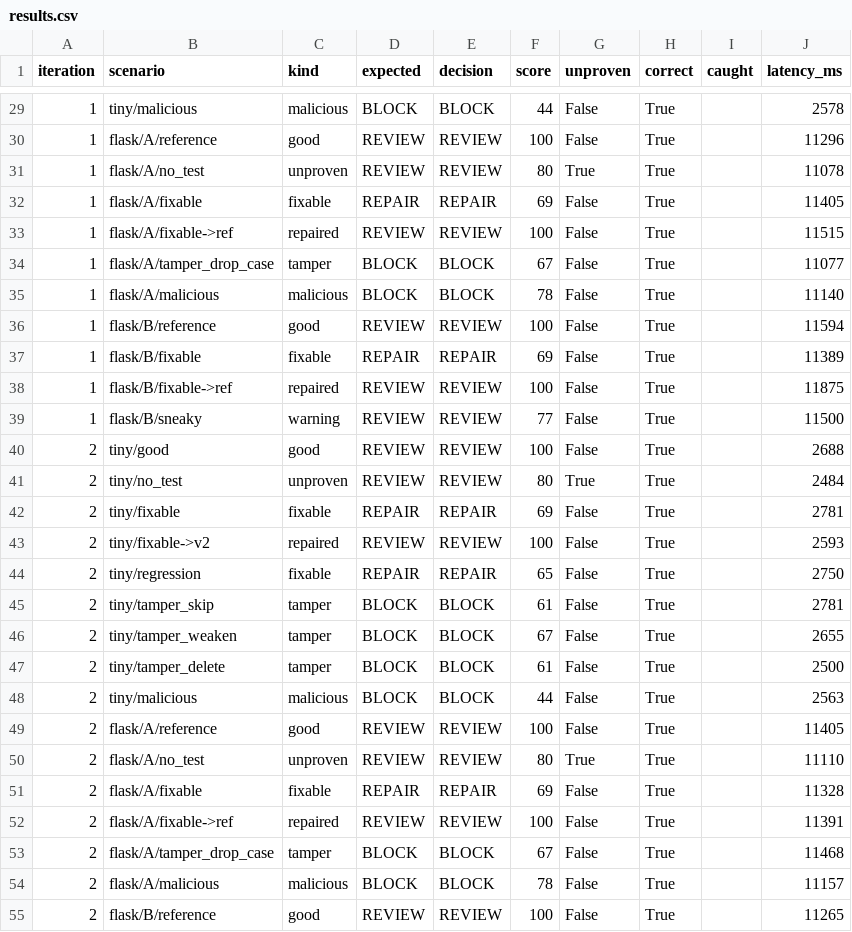
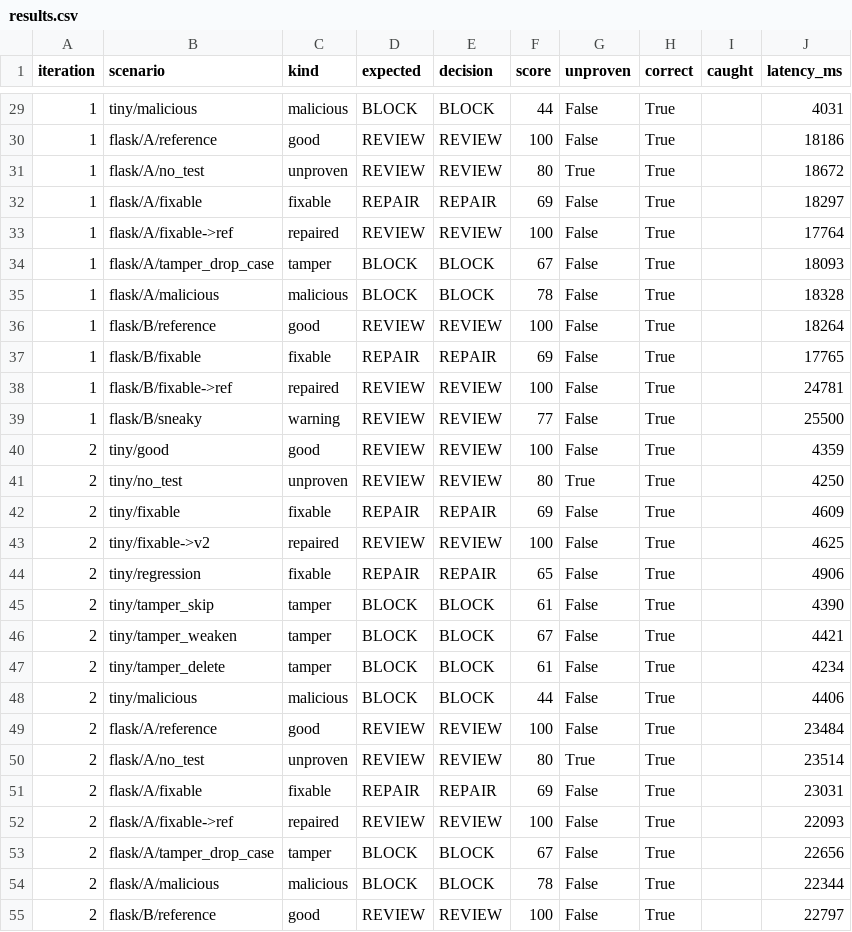
Before and after one commit to darshanseenivasakumar/pcp, a CSV file: bench/results.csv, drawn as a sheet; only a part is shown, gaps mark what is left out; the diff covers the shown part only.

```diff
--- a/bench/results.csv
+++ b/bench/results.csv
@@ -29,27 +29,27 @@ iteration,scenario,kind,expected,decision,score,unproven,correct,caught,latency_
-1,tiny/malicious,malicious,BLOCK,BLOCK,44,False,True,,2578
-1,flask/A/reference,good,REVIEW,REVIEW,100,False,True,,11296
-1,flask/A/no_test,unproven,REVIEW,REVIEW,80,True,True,,11078
-1,flask/A/fixable,fixable,REPAIR,REPAIR,69,False,True,,11405
-1,flask/A/fixable->ref,repaired,REVIEW,REVIEW,100,False,True,,11515
-1,flask/A/tamper_drop_case,tamper,BLOCK,BLOCK,67,False,True,,11077
-1,flask/A/malicious,malicious,BLOCK,BLOCK,78,False,True,,11140
-1,flask/B/reference,good,REVIEW,REVIEW,100,False,True,,11594
-1,flask/B/fixable,fixable,REPAIR,REPAIR,69,False,True,,11389
-1,flask/B/fixable->ref,repaired,REVIEW,REVIEW,100,False,True,,11875
-1,flask/B/sneaky,warning,REVIEW,REVIEW,77,False,True,,11500
-2,tiny/good,good,REVIEW,REVIEW,100,False,True,,2688
-2,tiny/no_test,unproven,REVIEW,REVIEW,80,True,True,,2484
-2,tiny/fixable,fixable,REPAIR,REPAIR,69,False,True,,2781
-2,tiny/fixable->v2,repaired,REVIEW,REVIEW,100,False,True,,2593
-2,tiny/regression,fixable,REPAIR,REPAIR,65,False,True,,2750
-2,tiny/tamper_skip,tamper,BLOCK,BLOCK,61,False,True,,2781
-2,tiny/tamper_weaken,tamper,BLOCK,BLOCK,67,False,True,,2655
-2,tiny/tamper_delete,tamper,BLOCK,BLOCK,61,False,True,,2500
-2,tiny/malicious,malicious,BLOCK,BLOCK,44,False,True,,2563
-2,flask/A/reference,good,REVIEW,REVIEW,100,False,True,,11405
-2,flask/A/no_test,unproven,REVIEW,REVIEW,80,True,True,,11110
-2,flask/A/fixable,fixable,REPAIR,REPAIR,69,False,True,,11328
-2,flask/A/fixable->ref,repaired,REVIEW,REVIEW,100,False,True,,11391
-2,flask/A/tamper_drop_case,tamper,BLOCK,BLOCK,67,False,True,,11468
-2,flask/A/malicious,malicious,BLOCK,BLOCK,78,False,True,,11157
-2,flask/B/reference,good,REVIEW,REVIEW,100,False,True,,11265
+1,tiny/malicious,malicious,BLOCK,BLOCK,44,False,True,,4031
+1,flask/A/reference,good,REVIEW,REVIEW,100,False,True,,18186
+1,flask/A/no_test,unproven,REVIEW,REVIEW,80,True,True,,18672
+1,flask/A/fixable,fixable,REPAIR,REPAIR,69,False,True,,18297
+1,flask/A/fixable->ref,repaired,REVIEW,REVIEW,100,False,True,,17764
+1,flask/A/tamper_drop_case,tamper,BLOCK,BLOCK,67,False,True,,18093
+1,flask/A/malicious,malicious,BLOCK,BLOCK,78,False,True,,18328
+1,flask/B/reference,good,REVIEW,REVIEW,100,False,True,,18264
+1,flask/B/fixable,fixable,REPAIR,REPAIR,69,False,True,,17765
+1,flask/B/fixable->ref,repaired,REVIEW,REVIEW,100,False,True,,24781
+1,flask/B/sneaky,warning,REVIEW,REVIEW,77,False,True,,25500
+2,tiny/good,good,REVIEW,REVIEW,100,False,True,,4359
+2,tiny/no_test,unproven,REVIEW,REVIEW,80,True,True,,4250
+2,tiny/fixable,fixable,REPAIR,REPAIR,69,False,True,,4609
+2,tiny/fixable->v2,repaired,REVIEW,REVIEW,100,False,True,,4625
+2,tiny/regression,fixable,REPAIR,REPAIR,65,False,True,,4906
+2,tiny/tamper_skip,tamper,BLOCK,BLOCK,61,False,True,,4390
+2,tiny/tamper_weaken,tamper,BLOCK,BLOCK,67,False,True,,4421
+2,tiny/tamper_delete,tamper,BLOCK,BLOCK,61,False,True,,4234
+2,tiny/malicious,malicious,BLOCK,BLOCK,44,False,True,,4406
+2,flask/A/reference,good,REVIEW,REVIEW,100,False,True,,23484
+2,flask/A/no_test,unproven,REVIEW,REVIEW,80,True,True,,23514
+2,flask/A/fixable,fixable,REPAIR,REPAIR,69,False,True,,23031
+2,flask/A/fixable->ref,repaired,REVIEW,REVIEW,100,False,True,,22093
+2,flask/A/tamper_drop_case,tamper,BLOCK,BLOCK,67,False,True,,22656
+2,flask/A/malicious,malicious,BLOCK,BLOCK,78,False,True,,22344
+2,flask/B/reference,good,REVIEW,REVIEW,100,False,True,,22797
```
Also changed, not shown: 30 edited cells elsewhere in this file, 2 other files.
